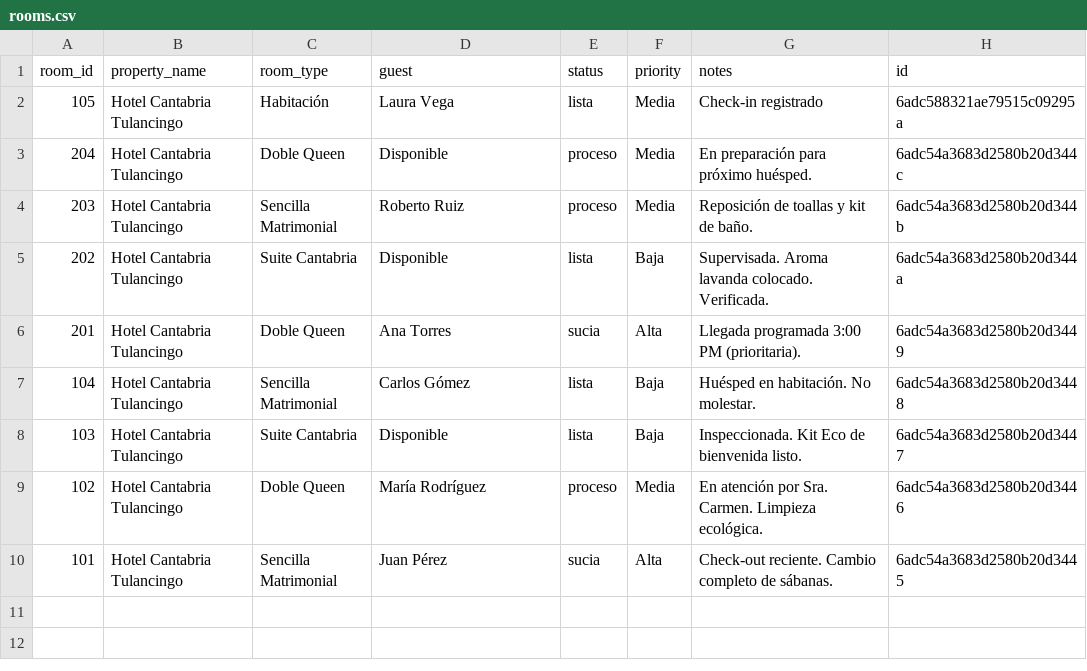
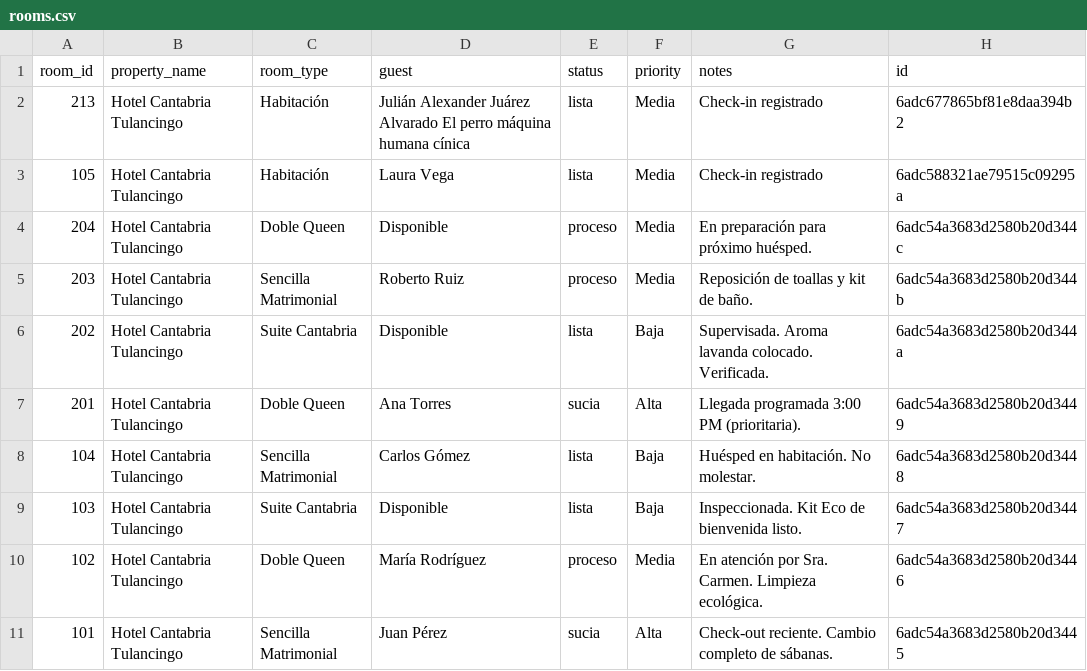
Before and after one commit to JULIANJUAREZMX01/cantabria-pms-demo, a CSV file: csv/rooms.csv, drawn as a sheet; the diff names each change by its address in the sheet, - before the commit and + after, or states it on an @@ line.

Commit message:
chore: sync csv/rooms.csv (2026-10-24T08:08:25.044Z)

```diff
--- a/csv/rooms.csv
+++ b/csv/rooms.csv
+row 2: 213 | Hotel Cantabria Tulancingo | Habitación | Julián Alexander Juárez Alvarado El perro máquina humana cínica | lista | Media | Check-in registrado | 6adc677865bf81e8daa394b2
```
